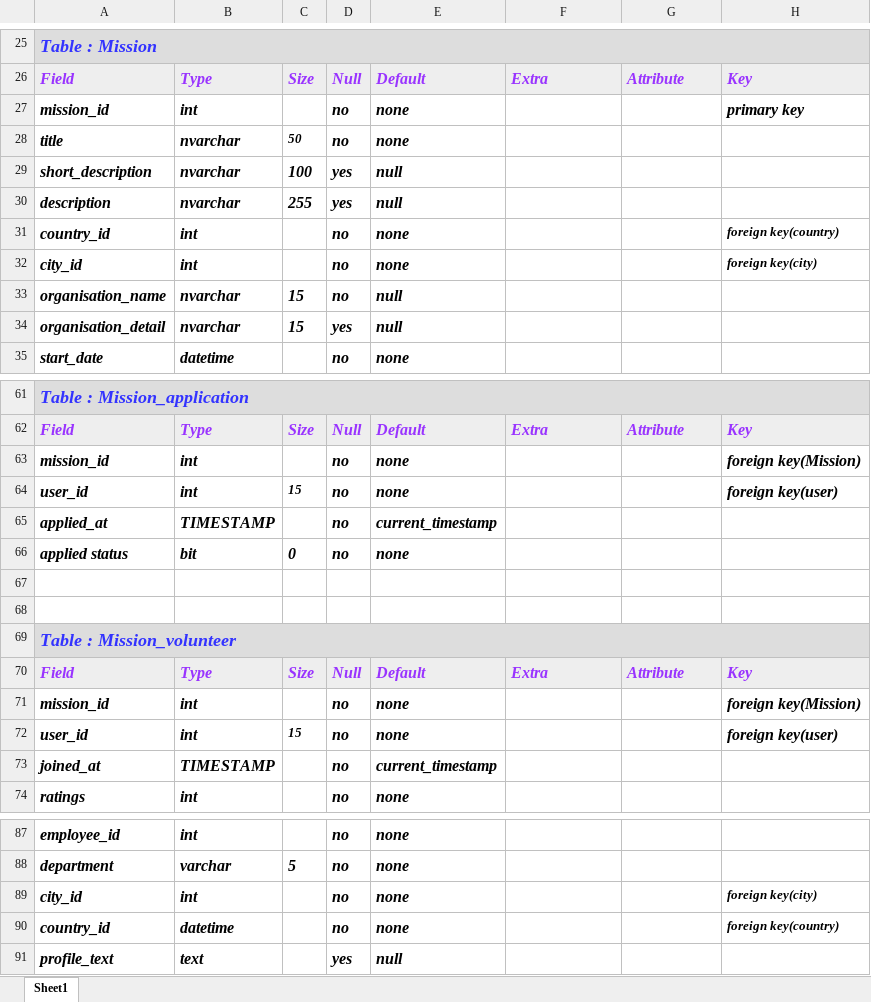
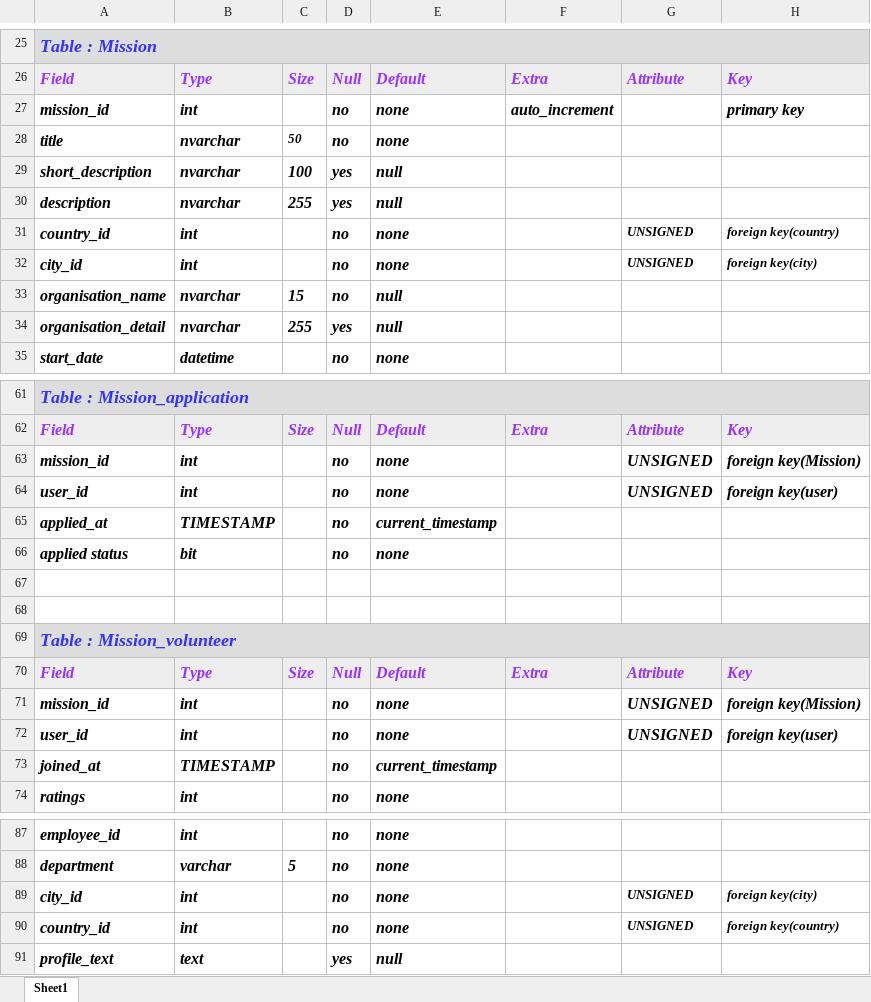
Before and after one commit to JansariShubham/CI-Platform-Assignments, an Excel workbook: DB/CI_TABLES.xlsx, sheet Sheet1, drawn as a sheet; only a part is shown, gaps mark what is left out; values as stored, in another font and other column widths than the file's, no borders; the diff covers the shown part only; the diff names each change by its address in the sheet, - before the commit and + after, or states it on an @@ line.

```diff
--- a/DB/CI_TABLES.xlsx (sheet Sheet1)
+++ b/DB/CI_TABLES.xlsx (sheet Sheet1)
-F27: (empty)
+F27: auto_increment
-G31:G32: (empty)
+G31:G32: UNSIGNED
-C34: 15
+C34: 255
-G63:G64: (empty)
+G63:G64: UNSIGNED
-C64: 15
+C64: (empty)
-C66: 0
+C66: (empty)
-G71:G72: (empty)
+G71:G72: UNSIGNED
-C72: 15
+C72: (empty)
-G89:G90: (empty)
+G89:G90: UNSIGNED
-B90: datetime
+B90: int
```
Also changed, not shown: 56 added rows and 9 edited cells elsewhere in this sheet.
